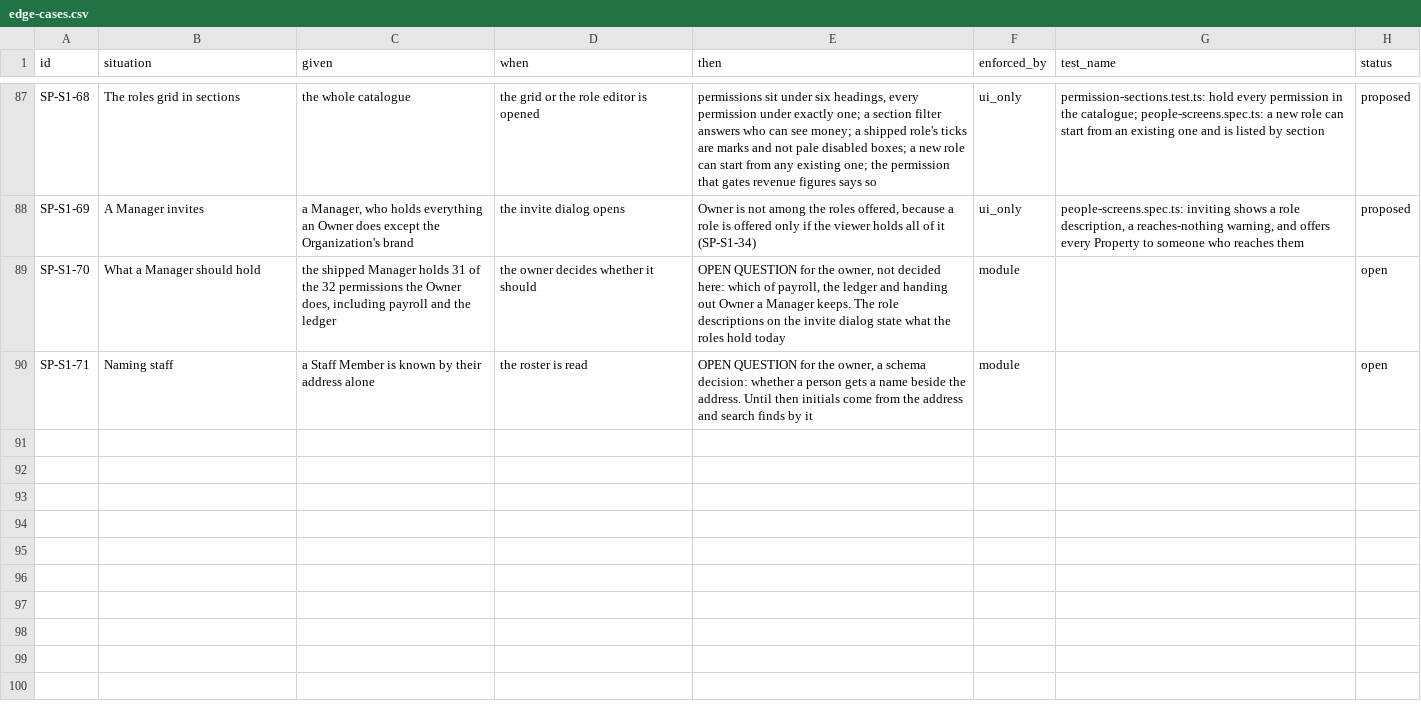
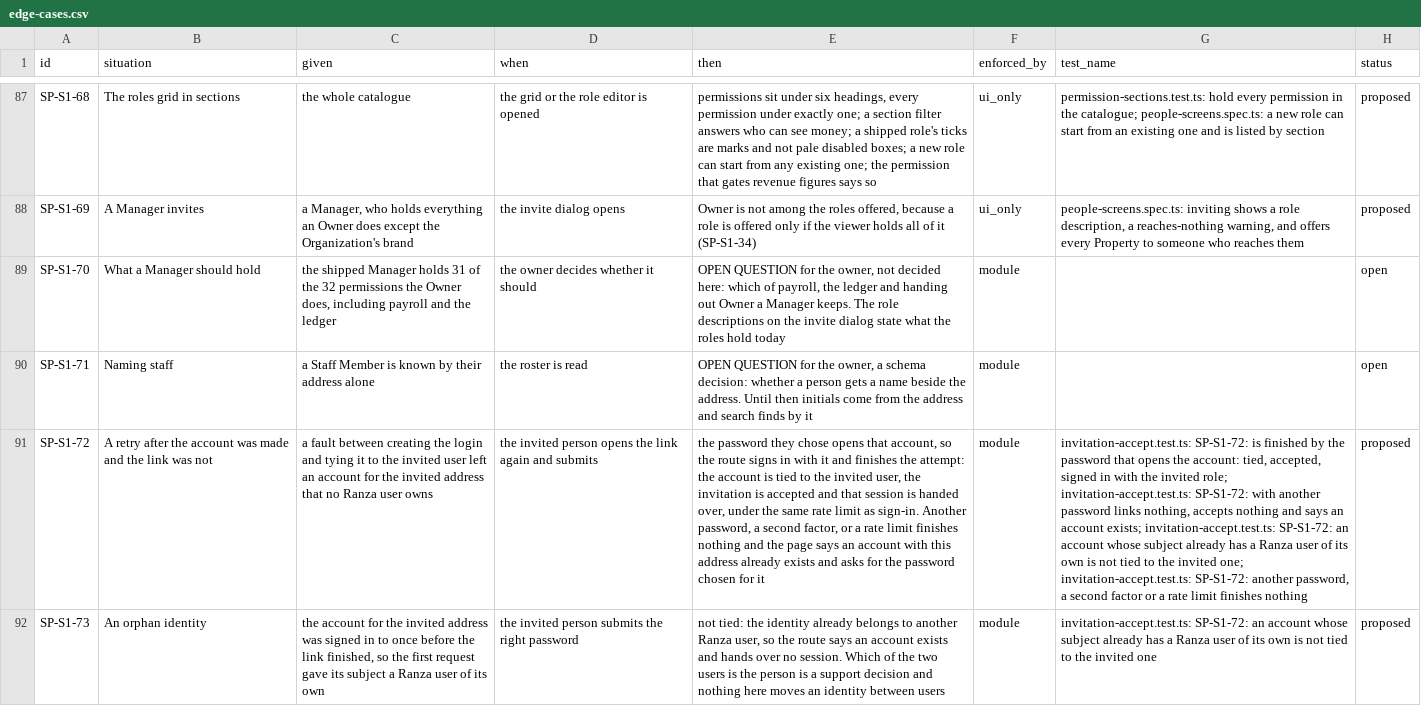
Before and after one commit to prizic/ranza, a CSV file: docs/features/staff-and-permissions/edge-cases.csv, drawn as a sheet; only a part is shown, gaps mark what is left out; the diff names each change by its address in the sheet, - before the commit and + after, or states it on an @@ line.

Commit message:
fix(people): a retry after the login was made and the link was not is finished by the password that opens that account, and by nobody else

```diff
--- a/docs/features/staff-and-permissions/edge-cases.csv
+++ b/docs/features/staff-and-permissions/edge-cases.csv
+row 91: SP-S1-72 | A retry after the account was made and the link was not | a fault between creating the login and tying it to the invited user left an account for the invited address that no Ranza user owns | the invited person opens the link again and submits | the password they chose opens that account, so the route signs in with it and finishes the attempt: the account is tied to the invited user, the invitation is accepted and that session is handed over, under the same rate limit as sign-in. Another password, a second factor, or a rate limit finishes nothing and the page says an account with this address already exists and asks for the password chosen for it | module | invitation-accept.test.ts: SP-S1-72: is finished by the password that opens the account: tied, accepted, signed in with the invited role; invitation-accept.test.ts: SP-S1-72: with another password links nothing, accepts nothing and says an account exists; invitation-accept.test.ts: SP-S1-72: an account whose subject already has a Ranza user of its own is not tied to the invited one; invitation-accept.test.ts: SP-S1-72: another password, a second factor or a rate limit finishes nothing | proposed
+row 92: SP-S1-73 | An orphan identity | the account for the invited address was signed in to once before the link finished, so the first request gave its subject a Ranza user of its own | the invited person submits the right password | not tied: the identity already belongs to another Ranza user, so the route says an account exists and hands over no session. Which of the two users is the person is a support decision and nothing here moves an identity between users | module | invitation-accept.test.ts: SP-S1-72: an account whose subject already has a Ranza user of its own is not tied to the invited one | proposed
```
Also changed, not shown: 6 other files.
